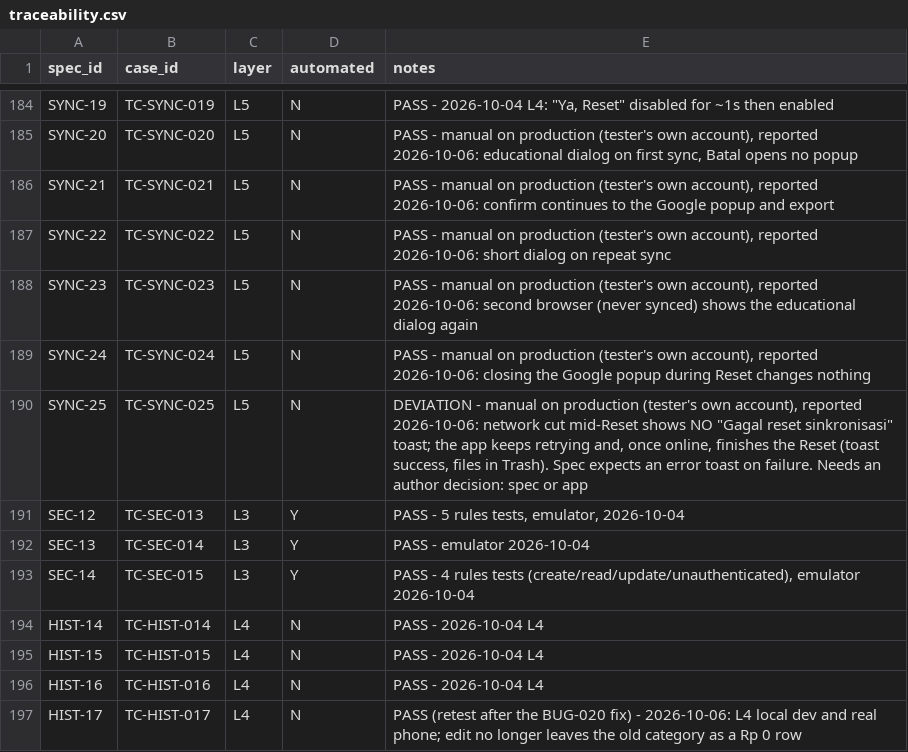
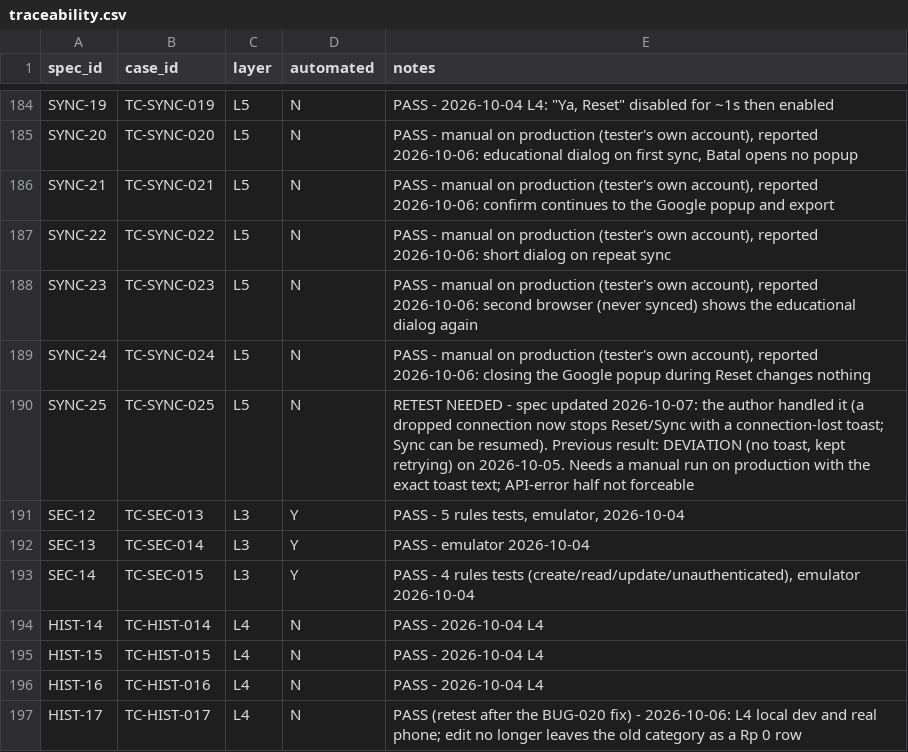
Before and after one commit to KaJoGa/Qicau-QA, a CSV file: test-cases/traceability.csv, drawn as a sheet; only a part is shown, gaps mark what is left out.

```diff
--- a/test-cases/traceability.csv
+++ b/test-cases/traceability.csv
@@ -189,3 +189,3 @@ SYNC-23,TC-SYNC-023,L5,N,"PASS - manual on production (tester's own account), re
 SYNC-24,TC-SYNC-024,L5,N,"PASS - manual on production (tester's own account), reported 2026-10-06: closing the Google popup during Reset changes nothing"
-SYNC-25,TC-SYNC-025,L5,N,"DEVIATION - manual on production (tester's own account), reported 2026-10-06: network cut mid-Reset shows NO ""Gagal reset sinkronisasi"" toast; the app keeps retrying and, once online, finishes the Reset (toast success, files in Trash). Spec expects an error toast on failure. Needs an author decision: spec or app"
+SYNC-25,TC-SYNC-025,L5,N,"RETEST NEEDED - spec updated 2026-10-07: the author handled it (a dropped connection now stops Reset/Sync with a connection-lost toast; Sync can be resumed). Previous result: DEVIATION (no toast, kept retrying) on 2026-10-05. Needs a manual run on production with the exact toast text; API-error half not forceable"
 SEC-12,TC-SEC-013,L3,Y,"PASS - 5 rules tests, emulator, 2026-10-04"
```
Also changed, not shown: test-cases/sheets-sync.csv, 1 other file.
